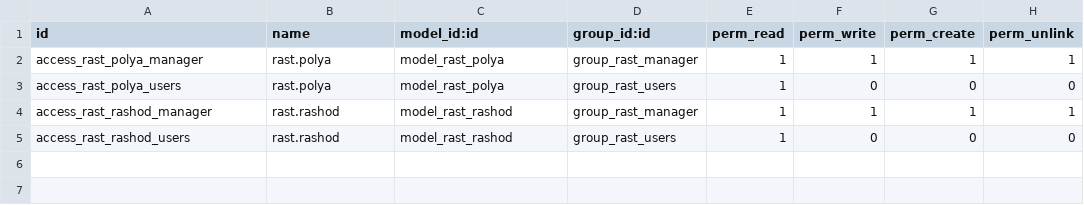
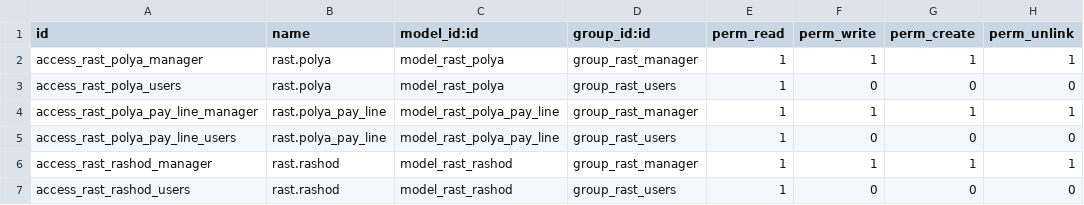
Before and after one commit to savrasovmisha/odoo-selhoz, a CSV file: addons/rastenievodstvo/security/ir.model.access.csv, drawn as a sheet; the diff names each change by its address in the sheet, - before the commit and + after, or states it on an @@ line.

```diff
--- a/addons/rastenievodstvo/security/ir.model.access.csv
+++ b/addons/rastenievodstvo/security/ir.model.access.csv
+row 4: access_rast_polya_pay_line_manager | rast.polya_pay_line | model_rast_polya_pay_line | group_rast_manager | 1 | 1 | 1 | 1
+row 5: access_rast_polya_pay_line_users | rast.polya_pay_line | model_rast_polya_pay_line | group_rast_users | 1 | 0 | 0 | 0
```
Also changed, not shown: 26 other files.
